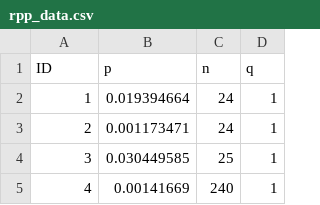
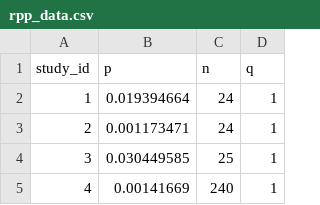
Before and after one commit to nathoogroup/ahabsharpoon, a CSV file: inst/data/rpp_data.csv, drawn as a sheet; only a part is shown.

```diff
--- a/inst/data/rpp_data.csv
+++ b/inst/data/rpp_data.csv
@@ -1,2 +1,2 @@
-"ID","p","n","q"
+"study_id","p","n","q"
 1,0.019394664,24,1
```
Also changed, not shown: 5 other files.
